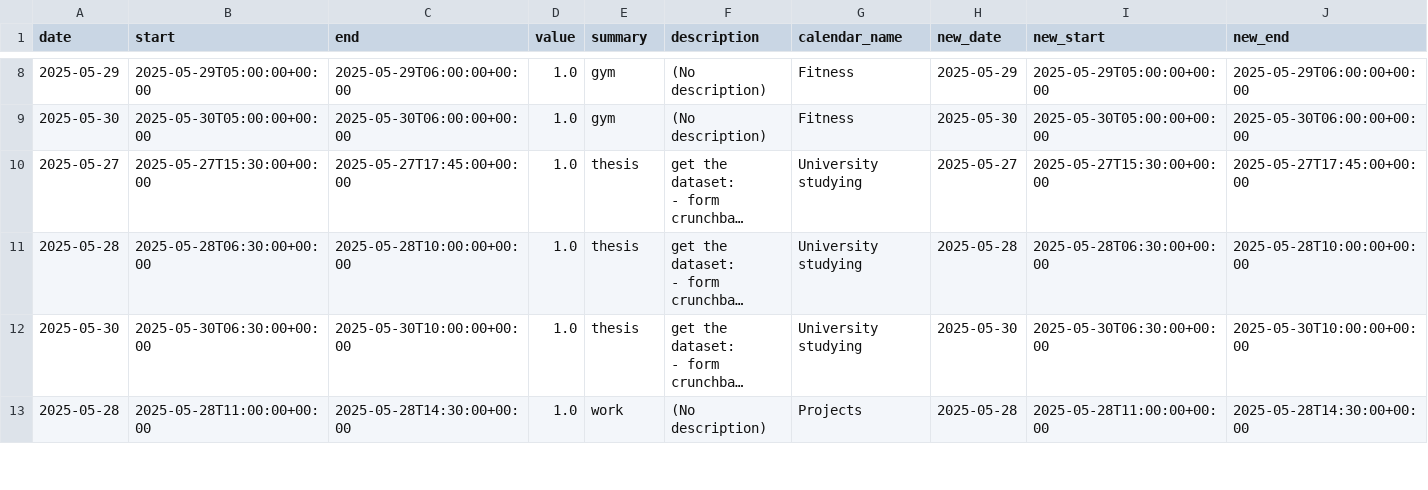
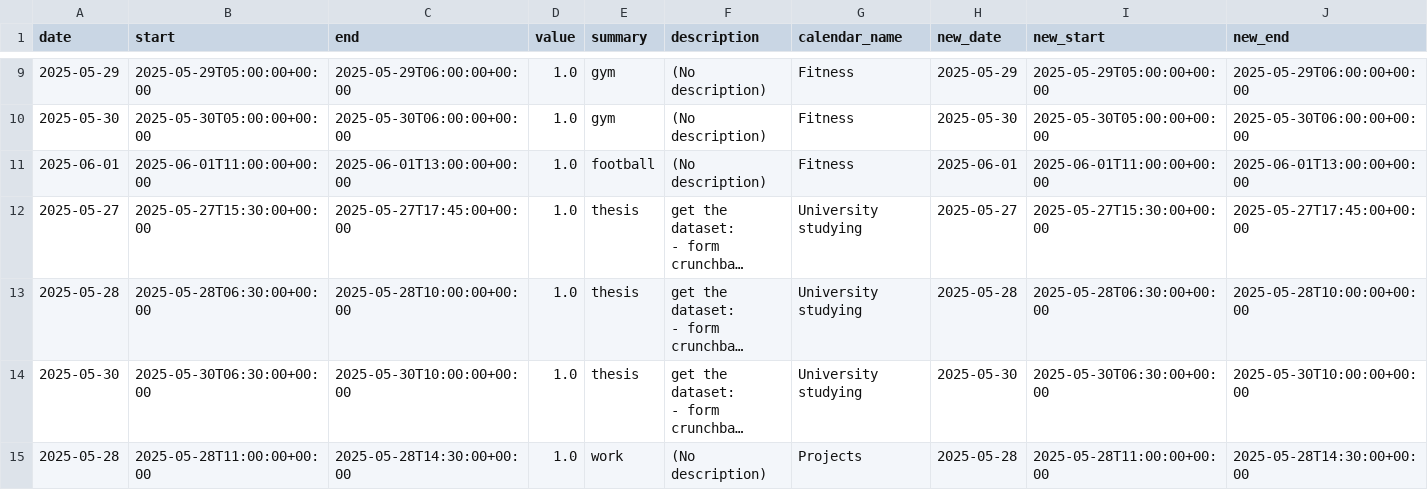
Before and after one commit to hajkuron/notion-githubchart, a CSV file: data/prepared_data_for_supabase.csv, drawn as a sheet; only a part is shown, gaps mark what is left out; long unchanged cells end in …; rows hold the shown columns only; the diff covers the shown part only; the diff names each change by its address in the sheet, - before the commit and + after, or states it on an @@ line.

```diff
--- a/data/prepared_data_for_supabase.csv
+++ b/data/prepared_data_for_supabase.csv
+row 11: 2025-06-01 | 2025-06-01T11:00:00+00:00 | 2025-06-01T13:00:00+00:00 | 1.0 | football | (No description) | Fitness | 2025-06-01 | 2025-06-01T11:00:00+00:00 | 2025-06-01T13:00:00+00:00
```
Also changed, not shown: 1 added row, 2 removed rows and 1 edited cell elsewhere in this file, 7 other files.
